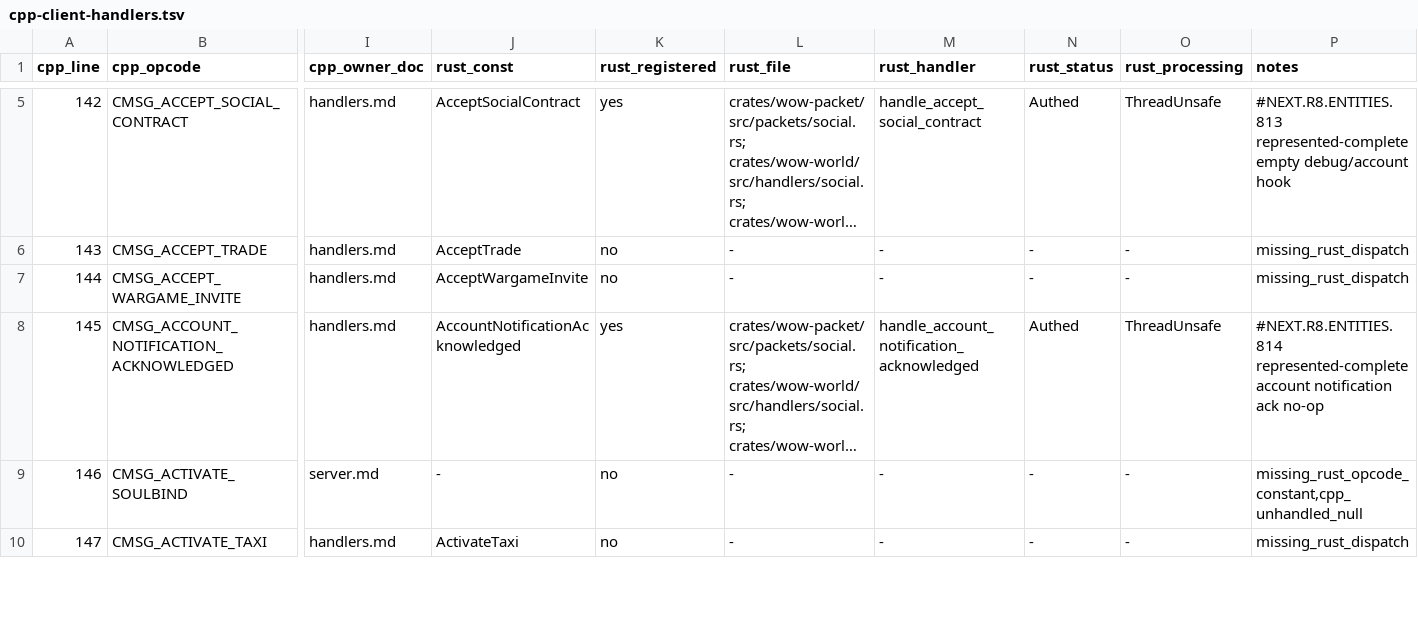
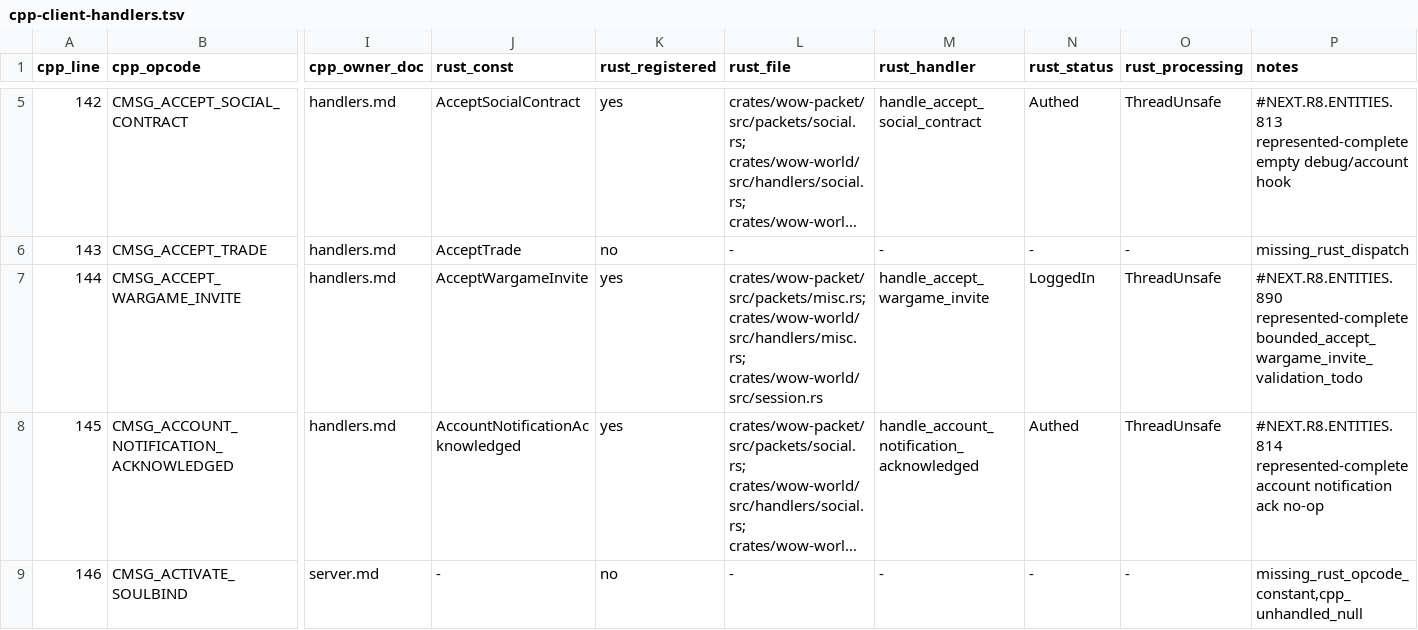
Before and after one commit to idairfguido/rustycore, a TSV file: docs/migration/inventory/cpp-client-handlers.tsv, drawn as a sheet; only a part is shown, gaps mark what is left out; the shorter side is filled out with more unchanged rows; long unchanged cells end in …; the diff names each change by its address in the sheet, - before the commit and + after, or states it on an @@ line.

Commit message:
Implement represented accept wargame invite

```diff
--- a/docs/migration/inventory/cpp-client-handlers.tsv
+++ b/docs/migration/inventory/cpp-client-handlers.tsv
-K7 (rust_registered): no
+K7 (rust_registered): yes
-L7 (rust_file): -
+L7 (rust_file): crates/wow-packet/src/packets/misc.rs; crates/wow-world/src/handlers/misc.rs; crates/wow-world/src/session.rs
-M7 (rust_handler): -
+M7 (rust_handler): handle_accept_wargame_invite
-N7 (rust_status): -
+N7 (rust_status): LoggedIn
-O7 (rust_processing): -
+O7 (rust_processing): ThreadUnsafe
-P7 (notes): missing_rust_dispatch
+P7 (notes): #NEXT.R8.ENTITIES.890 represented-complete bounded_accept_wargame_invite_validation_todo
```
Also changed, not shown: docs/migration/inventory/r3-opcodes-registry.tsv, 7 other files.
